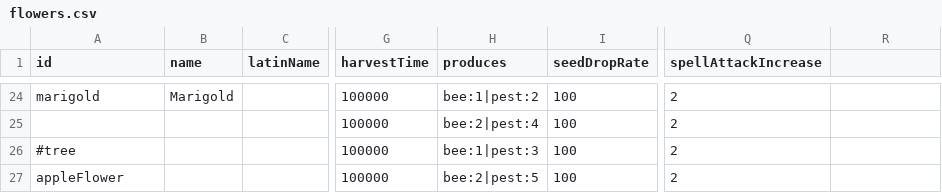
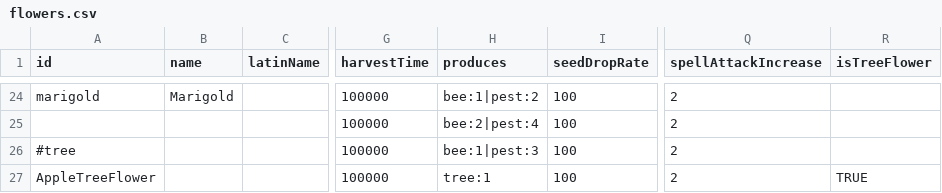
Before and after one commit to shshwdr/beyondGarden, a CSV file: Assets/Resources/json/flowers.csv, drawn as a sheet; only a part is shown, gaps mark what is left out; the diff names each change by its address in the sheet, - before the commit and + after, or states it on an @@ line.

```diff
--- a/Assets/Resources/json/flowers.csv
+++ b/Assets/Resources/json/flowers.csv
-R1: (empty)
+R1: isTreeFlower
-A27 (id): appleFlower
+A27 (id): AppleTreeFlower
-H27 (produces): bee:2|pest:5
+H27 (produces): tree:1
-R27 (isTreeFlower): (empty)
+R27 (isTreeFlower): TRUE
```
Also changed, not shown: Assets/Resources/json/trees.csv, 44 other files.
